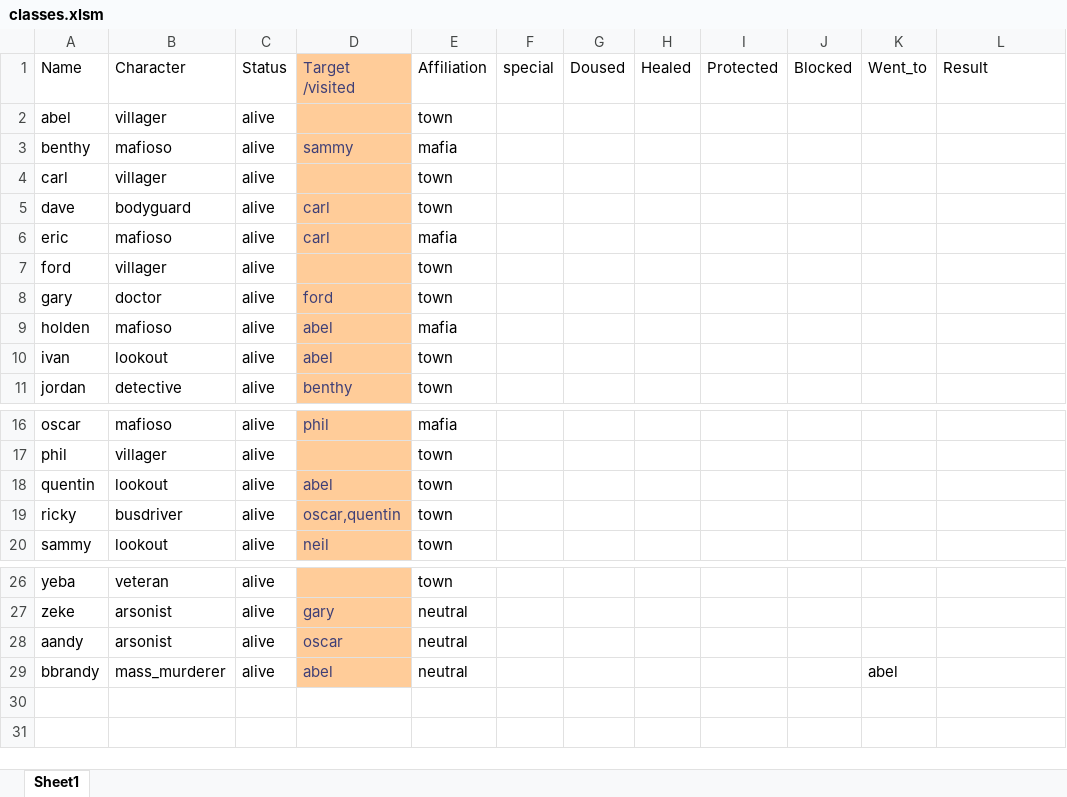
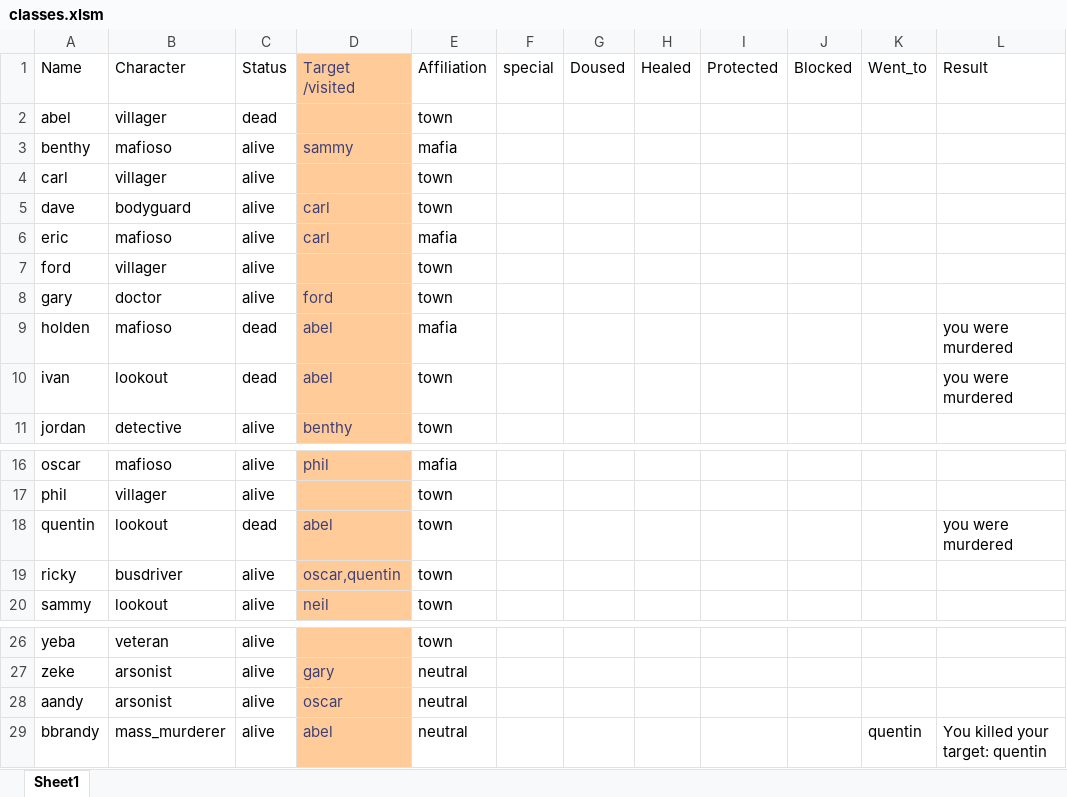
Before and after one commit to Corneliuscob/Excel-Mafia, an Excel workbook: classes.xlsm, sheet Sheet1, drawn as a sheet; only a part is shown, gaps mark what is left out; values as stored, in another font and other column widths than the file's, no borders; the diff names each change by its address in the sheet, - before the commit and + after, or states it on an @@ line.

Commit message:
MM touched up
Shouldbe good. not fully tested for bugs and paradoxes

```diff
--- a/classes.xlsm (sheet Sheet1)
+++ b/classes.xlsm (sheet Sheet1)
-C2: alive
+C2: dead
-C9:C10: alive
+C9:C10: dead
-L9:L10: (empty)
+L9:L10: you were murdered
-C18: alive
+C18: dead
-L18: (empty)
+L18: you were murdered
-K29: abel
+K29: quentin
-L29: (empty)
+L29: You killed your target: quentin
```
